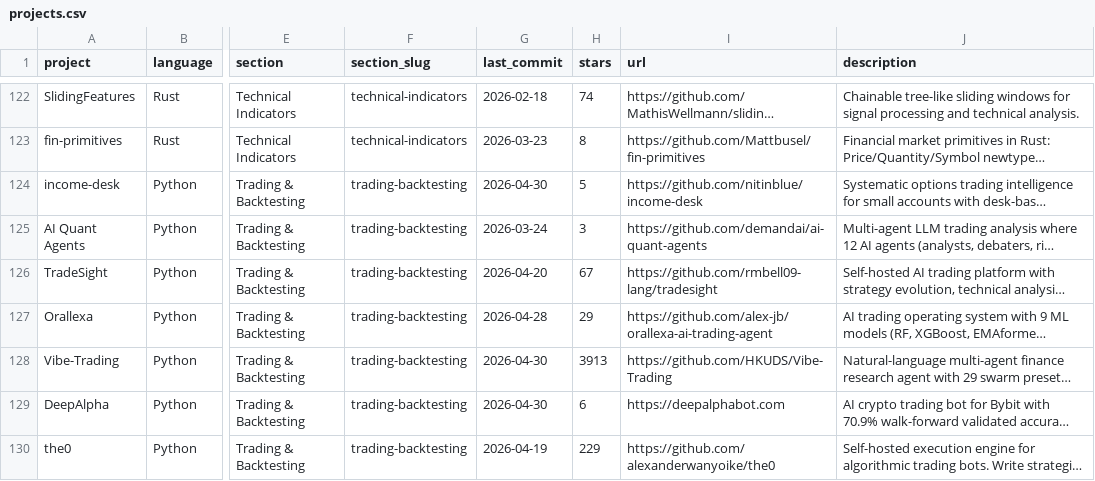
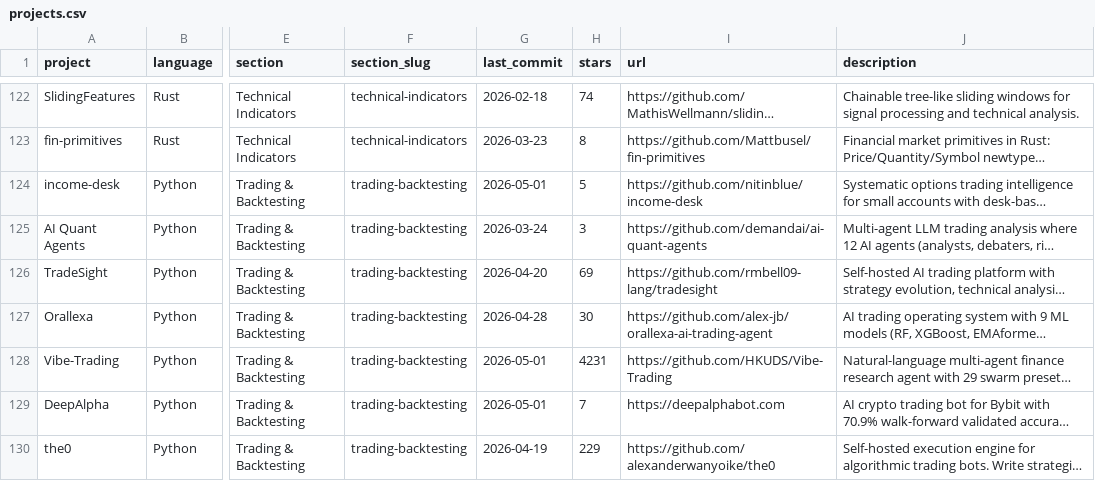
Before and after one commit to webbsledge/awesome-quant, a CSV file: projects.csv, drawn as a sheet; only a part is shown, gaps mark what is left out; long unchanged cells end in …; the diff covers the shown part only; the diff names each change by its address in the sheet, - before the commit and + after, or states it on an @@ line.

```diff
--- a/projects.csv
+++ b/projects.csv
-G124 (last_commit): 2026-04-30
+G124 (last_commit): 2026-05-01
-H126 (stars): 67
+H126 (stars): 69
-H127 (stars): 29
+H127 (stars): 30
-G128:G129 (last_commit): 2026-04-30
+G128:G129 (last_commit): 2026-05-01
-H128 (stars): 3913
+H128 (stars): 4231
-H129 (stars): 6
+H129 (stars): 7
```
Also changed, not shown: 120 edited cells elsewhere in this file, 1 other file.
